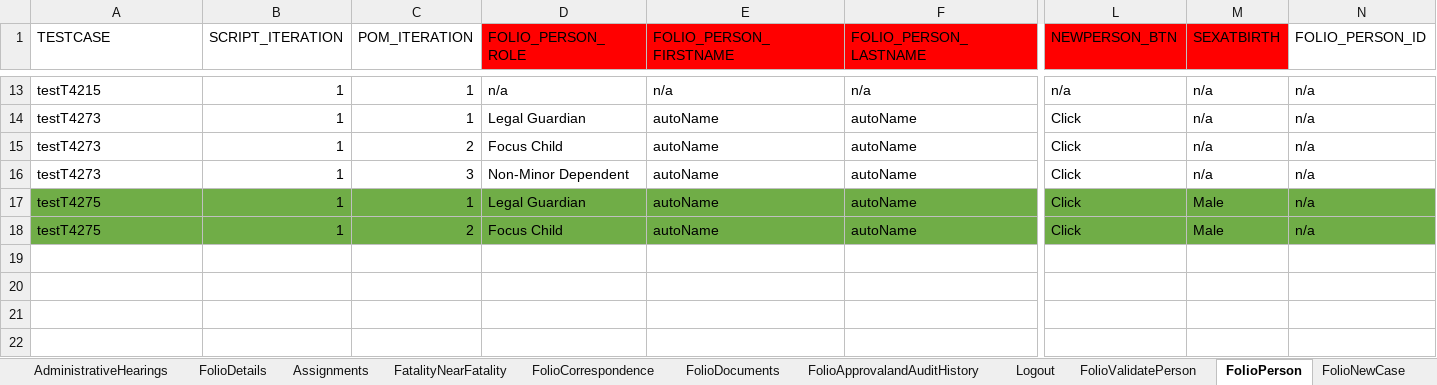
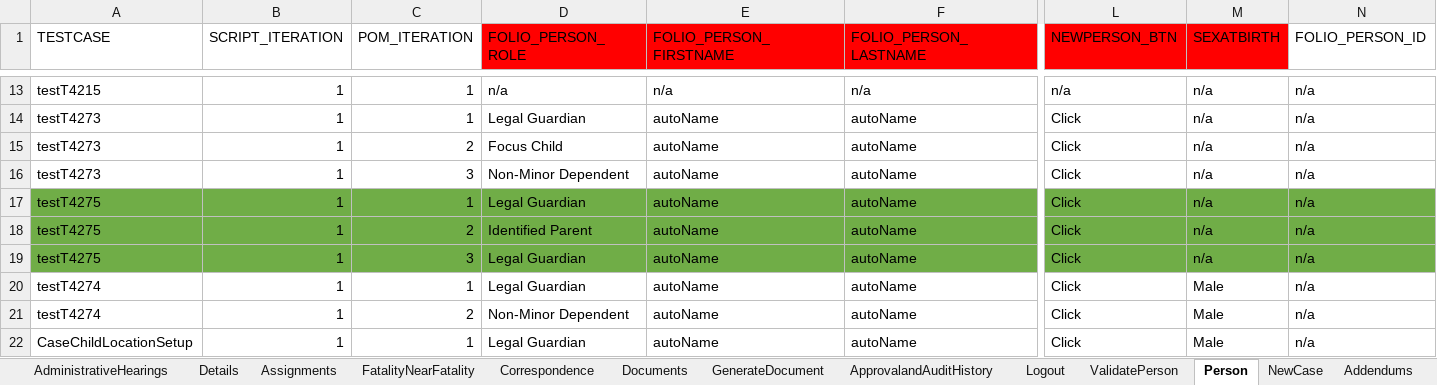
Before and after one commit to priya-singh4/POMExcelData, an Excel workbook: Folio.xlsx, sheet Person, drawn as a sheet; only a part is shown, gaps mark what is left out; values as stored, in another font and other column widths than the file's, no borders; rows hold the shown columns only; the diff names each change by its address in the sheet, - before the commit and + after, or states it on an @@ line.

```diff
--- a/Folio.xlsx (sheet Person)
+++ b/Folio.xlsx (sheet Person)
-sheet tab: FolioDetails
+sheet tab: Details
-sheet tab: FolioCorrespondence
+sheet tab: Correspondence
-sheet tab: FolioDocuments
+sheet tab: Documents
-sheet tab: FolioApprovalandAuditHistory
+sheet tab: ApprovalandAuditHistory
-sheet tab: FolioValidatePerson
+sheet tab: ValidatePerson
-sheet tab: FolioPerson
+sheet tab: Person
-sheet tab: FolioNewCase
+sheet tab: NewCase
+sheet tab: GenerateDocument
-M17:M18 (SEXATBIRTH): Male
+M17:M18 (SEXATBIRTH): n/a
-D18 (FOLIO_PERSON_ROLE): Focus Child
+D18 (FOLIO_PERSON_ROLE): Identified Parent
+row 19: testT4275 | 1 | 3 | Legal Guardian | autoName | autoName | Click | n/a | n/a
+row 20: testT4274 | 1 | 1 | Legal Guardian | autoName | autoName | Click | Male | n/a
+row 21: testT4274 | 1 | 2 | Non-Minor Dependent | autoName | autoName | Click | Male | n/a
+row 22: CaseChildLocationSetup | 1 | 1 | Legal Guardian | autoName | autoName | Click | Male | n/a
```
Also changed, not shown: sheet Documents, sheet SubmitForApproval, sheet PromoteToCase, sheet Disposition, sheet Allegations, sheet ERR, 2 more sheets, other sheet tabs.
